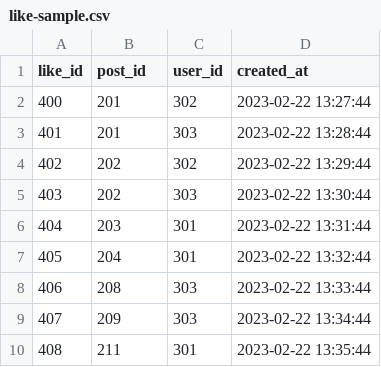
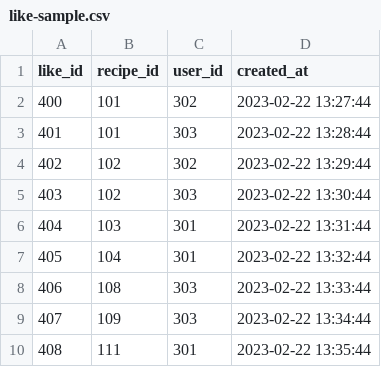
Before and after one commit to dhirpatel133/EasyBytes-RecipeDatabase, a CSV file: db/sample-data/like-sample.csv, drawn as a sheet.

```diff
--- a/db/sample-data/like-sample.csv
+++ b/db/sample-data/like-sample.csv
@@ -1,10 +1,10 @@
-like_id,post_id,user_id,created_at
-400,201,302,2023-02-22 13:27:44
-401,201,303,2023-02-22 13:28:44
-402,202,302,2023-02-22 13:29:44
-403,202,303,2023-02-22 13:30:44
-404,203,301,2023-02-22 13:31:44
-405,204,301,2023-02-22 13:32:44
-406,208,303,2023-02-22 13:33:44
-407,209,303,2023-02-22 13:34:44
-408,211,301,2023-02-22 13:35:44
+like_id,recipe_id,user_id,created_at
+400,101,302,2023-02-22 13:27:44
+401,101,303,2023-02-22 13:28:44
+402,102,302,2023-02-22 13:29:44
+403,102,303,2023-02-22 13:30:44
+404,103,301,2023-02-22 13:31:44
+405,104,301,2023-02-22 13:32:44
+406,108,303,2023-02-22 13:33:44
+407,109,303,2023-02-22 13:34:44
+408,111,301,2023-02-22 13:35:44
```
Also changed, not shown: db/sample-data/comment-sample.csv, db/sample-data/favourite-sample.csv, 9 other files.
